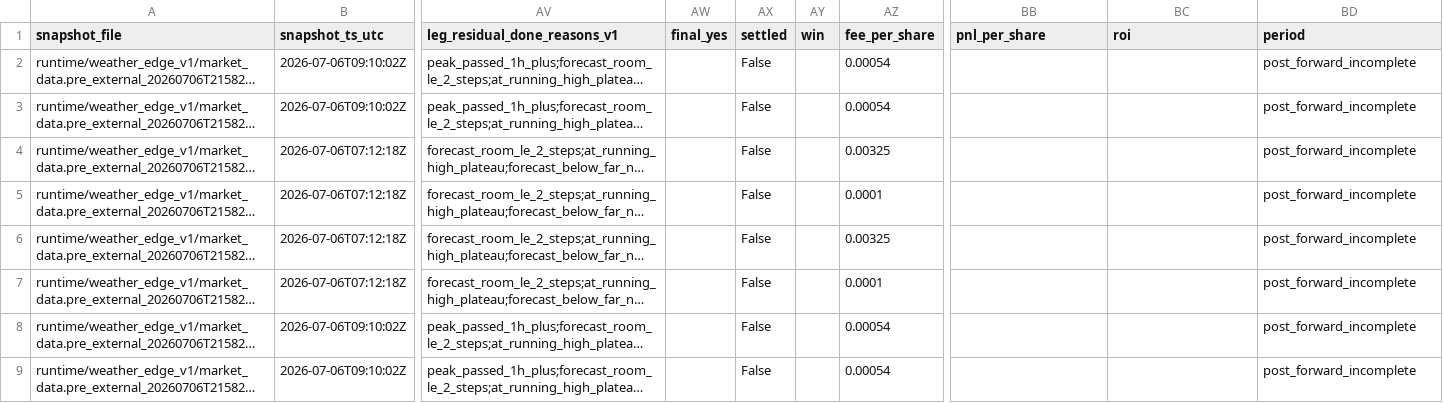
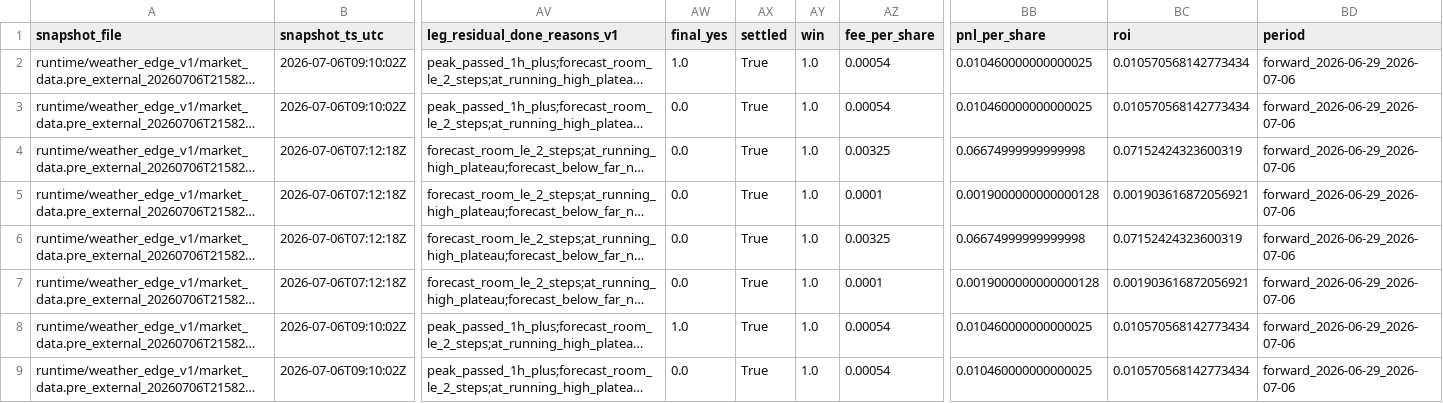
Before and after one commit to jiaruihz/pm_agents, a CSV file: docs/analysis/2026-07/generated/late_window_residual_heating_done_v1/chengdu_2026_07_06_policy_rows.csv, drawn as a sheet; only a part is shown, gaps mark what is left out; long unchanged cells end in …; the diff names each change by its address in the sheet, - before the commit and + after, or states it on an @@ line.

```diff
--- a/docs/analysis/2026-07/generated/late_window_residual_heating_done_v1/chengdu_2026_07_06_policy_rows.csv
+++ b/docs/analysis/2026-07/generated/late_window_residual_heating_done_v1/chengdu_2026_07_06_policy_rows.csv
-AW2 (final_yes): (empty)
+AW2 (final_yes): 1.0
-AX2:AX9 (settled): False
+AX2:AX9 (settled): True
-AY2:AY9 (win): (empty)
+AY2:AY9 (win): 1.0
-BB2:BB3 (pnl_per_share): (empty)
+BB2:BB3 (pnl_per_share): 0.010460000000000025
-BC2:BC3 (roi): (empty)
+BC2:BC3 (roi): 0.010570568142773434
-BD2:BD9 (period): post_forward_incomplete
+BD2:BD9 (period): forward_2026-06-29_2026-07-06
-AW3:AW7 (final_yes): (empty)
+AW3:AW7 (final_yes): 0.0
-BB4 (pnl_per_share): (empty)
+BB4 (pnl_per_share): 0.06674999999999998
-BC4 (roi): (empty)
+BC4 (roi): 0.07152424323600319
-BB5 (pnl_per_share): (empty)
+BB5 (pnl_per_share): 0.0019000000000000128
-BC5 (roi): (empty)
+BC5 (roi): 0.001903616872056921
-BB6 (pnl_per_share): (empty)
+BB6 (pnl_per_share): 0.06674999999999998
-BC6 (roi): (empty)
+BC6 (roi): 0.07152424323600319
-BB7 (pnl_per_share): (empty)
+BB7 (pnl_per_share): 0.0019000000000000128
-BC7 (roi): (empty)
+BC7 (roi): 0.001903616872056921
-AW8 (final_yes): (empty)
+AW8 (final_yes): 1.0
-BB8:BB9 (pnl_per_share): (empty)
+BB8:BB9 (pnl_per_share): 0.010460000000000025
-BC8:BC9 (roi): (empty)
+BC8:BC9 (roi): 0.010570568142773434
-AW9 (final_yes): (empty)
+AW9 (final_yes): 0.0
```
Also changed, not shown: docs/analysis/2026-07/generated/late_window_residual_capture_per_poll_v3/chengdu_2026_07_06_case.csv, docs/analysis/2026-07/generated/late_window_residual_capture_per_poll_v3/failure_cases.csv, 43 other files.
